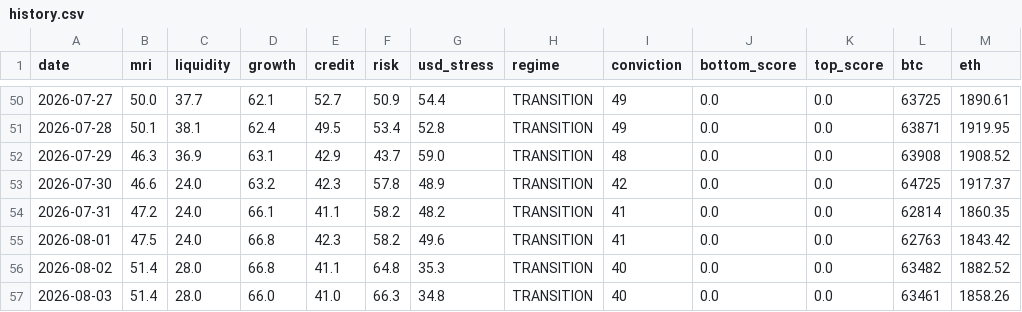
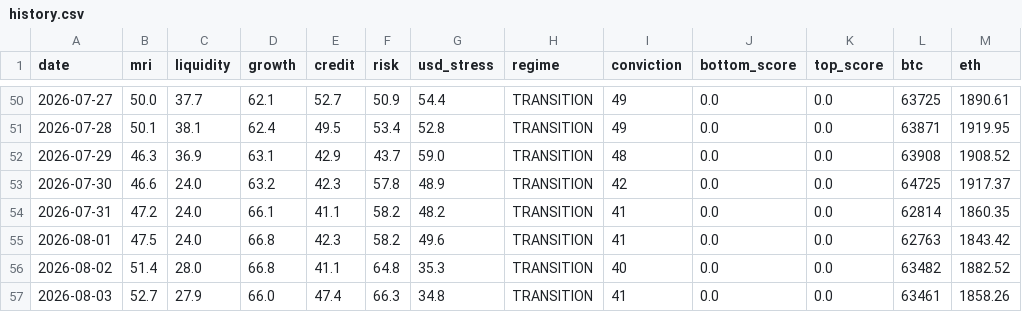
Before and after one commit to noahdeitmerg-svg/makro-dashboard, a CSV file: history.csv, drawn as a sheet; only a part is shown, gaps mark what is left out.

```diff
--- a/history.csv
+++ b/history.csv
@@ -56,2 +56,2 @@ date,mri,liquidity,growth,credit,risk,usd_stress,regime,conviction,bottom_score,
 2026-08-02,51.4,28.0,66.8,41.1,64.8,35.3,TRANSITION,40,0.0,0.0,63482,1882.52
-2026-08-03,51.4,28.0,66.0,41.0,66.3,34.8,TRANSITION,40,0.0,0.0,63461,1858.26
+2026-08-03,52.7,27.9,66.0,47.4,66.3,34.8,TRANSITION,41,0.0,0.0,63461,1858.26
```
Also changed, not shown: 2 other files.
